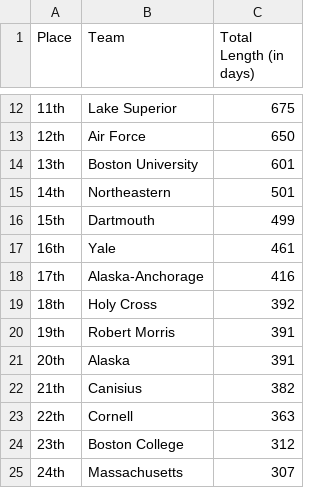
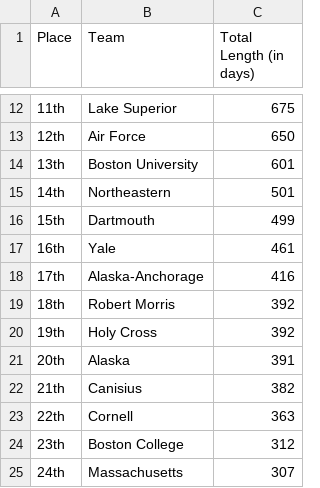
Before and after one commit to ankudovychm/collegehockey-macguffin, a CSV file: data/leaderboard/reversetotals.csv, drawn as a sheet; only a part is shown, gaps mark what is left out.

```diff
--- a/data/leaderboard/reversetotals.csv
+++ b/data/leaderboard/reversetotals.csv
@@ -18,4 +18,4 @@ Place,Team,Total Length (in days)
 17th,Alaska-Anchorage,416
-18th,Holy Cross,392
-19th,Robert Morris,391
+18th,Robert Morris,392
+19th,Holy Cross,392
 20th,Alaska,391
```
Also changed, not shown: data/leaderboard/forwardranges.csv, data/leaderboard/forwardtotals.csv, 1 other file.
